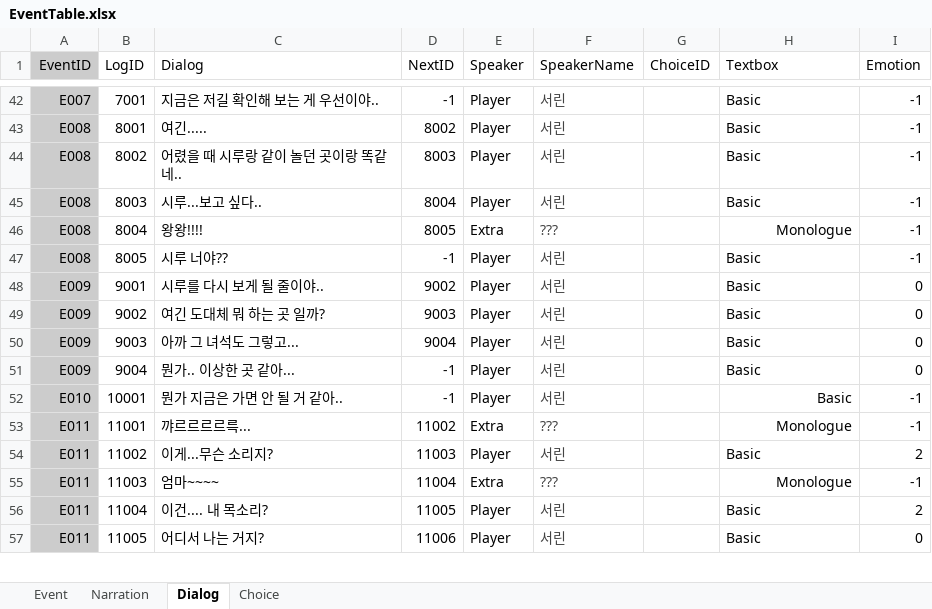
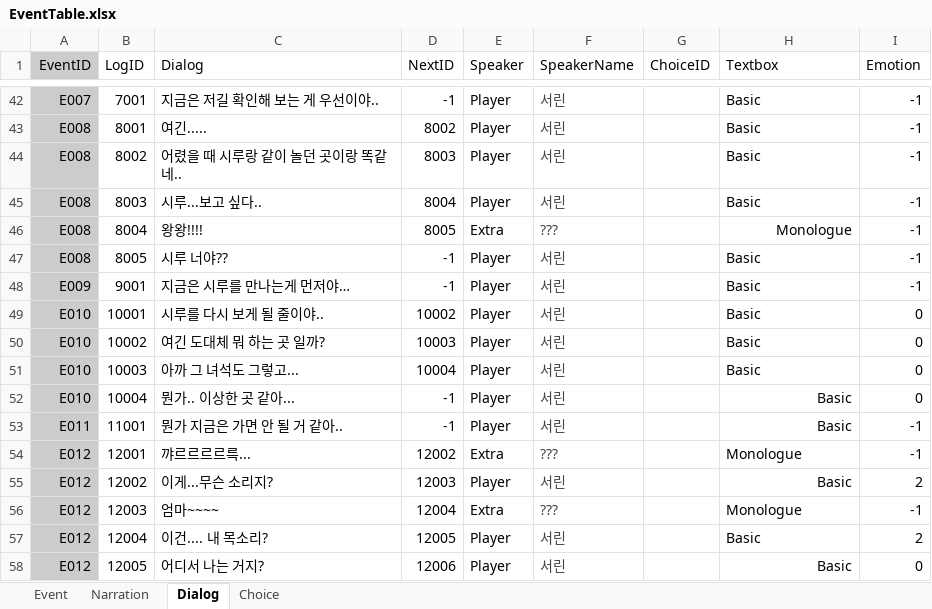
Before and after one commit to hyezzl/DreamDementor, an Excel workbook: Assets/02Script/Table/EventTable.xlsx, sheet Dialog, drawn as a sheet; only a part is shown, gaps mark what is left out; values as stored, in another font and other column widths than the file's, no borders; charts and pictures and table styles not drawn; removed rows and columns are numbered as before the commit, all else as after; the diff covers the shown part only; the diff names each change by its address in the sheet, - before the commit and + after, or states it on an @@ line.

```diff
--- a/Assets/02Script/Table/EventTable.xlsx (sheet Dialog)
+++ b/Assets/02Script/Table/EventTable.xlsx (sheet Dialog)
-C48 (Dialog): 시루를 다시 보게 될 줄이야..
+C48 (Dialog): 지금은 시루를 만나는게 먼저야…
-D48 (NextID): 9002
+D48 (NextID): -1
-I48 (Emotion): 0
+I48 (Emotion): -1
-row 49: E009 | 9002 | 여긴 도대체 뭐 하는 곳 일까? | 9003 | Player | 서린 |  | Basic | 0
-row 50: E009 | 9003 | 아까 그 녀석도 그렇고... | 9004 | Player | 서린 |  | Basic | 0
-row 51: E009 | 9004 | 뭔가.. 이상한 곳 같아... | -1 | Player | 서린 |  | Basic | 0
-C49 (Dialog): 뭔가 지금은 가면 안 될 거 같아..
+C49 (Dialog): 시루를 다시 보게 될 줄이야..
-D49 (NextID): -1
+D49 (NextID): 10002
-H49 alignment: right
+H49 alignment: left
-I49 (Emotion): -1
+I49 (Emotion): 0
+row 50: E010 | 10002 | 여긴 도대체 뭐 하는 곳 일까? | 10003 | Player | 서린 |  | Basic | 0
+row 51: E010 | 10003 | 아까 그 녀석도 그렇고... | 10004 | Player | 서린 |  | Basic | 0
+row 52: E010 | 10004 | 뭔가.. 이상한 곳 같아... | -1 | Player | 서린 |  | Basic | 0
-C53 (Dialog): 꺄르르르르륵...
+C53 (Dialog): 뭔가 지금은 가면 안 될 거 같아..
-D53 (NextID): 11002
+D53 (NextID): -1
-E53 (Speaker): Extra
+E53 (Speaker): Player
-F53 (SpeakerName): ???
+F53 (SpeakerName): 서린
-H53 (Textbox): Monologue
+H53 (Textbox): Basic
+row 54: E012 | 12001 | 꺄르르르르륵... | 12002 | Extra | ??? |  | Monologue | -1
-A55:A58 (EventID): E011
+A55:A58 (EventID): E012
-B55 (LogID): 11002
+B55 (LogID): 12002
-D55 (NextID): 11003
+D55 (NextID): 12003
-H55 alignment: left
+H55 alignment: right
-B56 (LogID): 11003
+B56 (LogID): 12003
-D56 (NextID): 11004
+D56 (NextID): 12004
-H56 alignment: right
+H56 alignment: left
-B57 (LogID): 11004
+B57 (LogID): 12004
-D57 (NextID): 11005
+D57 (NextID): 12005
-B58 (LogID): 11005
+B58 (LogID): 12005
-D58 (NextID): 11006
+D58 (NextID): 12006
-H58 alignment: left
+H58 alignment: right
```
Also changed, not shown: 7 added rows, 6 removed rows, 32 edited cells and cell formats elsewhere in this sheet, sheet Event, sheet Narration, sheet Choice, 13 other files.
